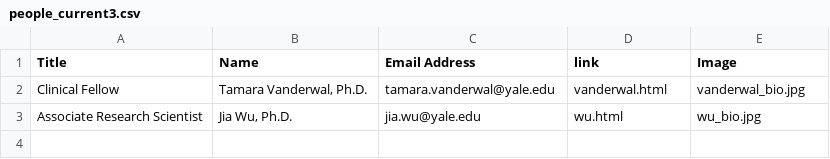
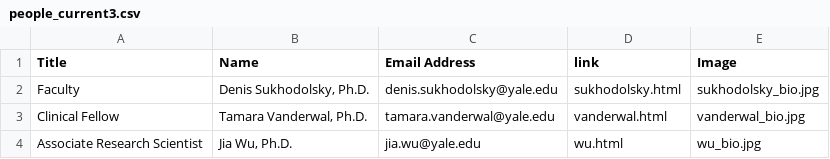
Before and after one commit to sindhri/yale-del, a CSV file: data/people_current3.csv, drawn as a sheet; the diff names each change by its address in the sheet, - before the commit and + after, or states it on an @@ line.

```diff
--- a/data/people_current3.csv
+++ b/data/people_current3.csv
+row 2: Faculty | Denis Sukhodolsky, Ph.D. | denis.sukhodolsky@yale.edu | sukhodolsky.html | sukhodolsky_bio.jpg
```
Also changed, not shown: data/people_current1.csv, data/people_current2.csv, 10 other files.
